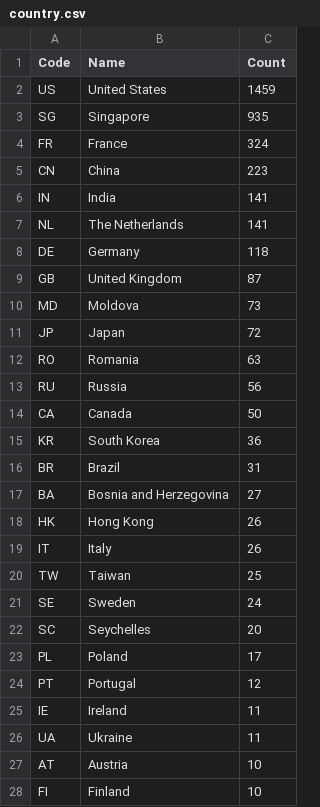
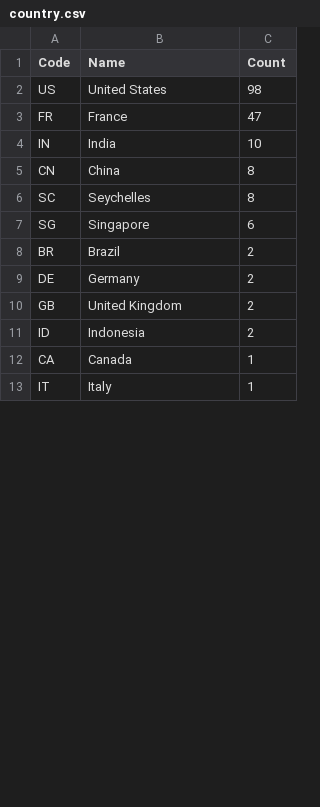
Before and after one commit to shijq23/elxr-metrics, a CSV file: public/country.csv, drawn as a sheet; only a part is shown; the diff covers the shown part only.

```diff
--- a/public/country.csv
+++ b/public/country.csv
@@ -1,28 +1,13 @@
 Code,Name,Count
-US,United States,1459
-SG,Singapore,935
-FR,France,324
-CN,China,223
-IN,India,141
-NL,The Netherlands,141
-DE,Germany,118
-GB,United Kingdom,87
-MD,Moldova,73
-JP,Japan,72
-RO,Romania,63
-RU,Russia,56
-CA,Canada,50
-KR,South Korea,36
-BR,Brazil,31
-BA,Bosnia and Herzegovina,27
-HK,Hong Kong,26
-IT,Italy,26
-TW,Taiwan,25
-SE,Sweden,24
-SC,Seychelles,20
-PL,Poland,17
-PT,Portugal,12
-IE,Ireland,11
-UA,Ukraine,11
-AT,Austria,10
-FI,Finland,10
+US,United States,98
+FR,France,47
+IN,India,10
+CN,China,8
+SC,Seychelles,8
+SG,Singapore,6
+BR,Brazil,2
+DE,Germany,2
+GB,United Kingdom,2
+ID,Indonesia,2
+CA,Canada,1
+IT,Italy,1
```
Also changed, not shown: 2 added rows and 34 removed rows elsewhere in this file, public/elxr_org_view.csv, public/image_stats.csv, 3 other files.
